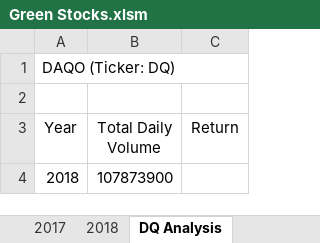
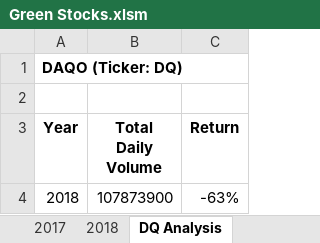
Before and after one commit to jackienhuhan/Stock-Analysis, an Excel workbook: Green Stocks.xlsm, sheet DQ Analysis, drawn as a sheet; values as stored, in another font and other column widths than the file's, no borders; the diff names each change by its address in the sheet, - before the commit and + after, or states it on an @@ line.

Commit message:
Add files via upload

```diff
--- a/Green Stocks.xlsm (sheet DQ Analysis)
+++ b/Green Stocks.xlsm (sheet DQ Analysis)
-A1 bold: off
+A1 bold: on
-A3:C3 bold: off
+A3:C3 bold: on
-C4 (Return): (empty)
+C4 (Return): -63%
```
